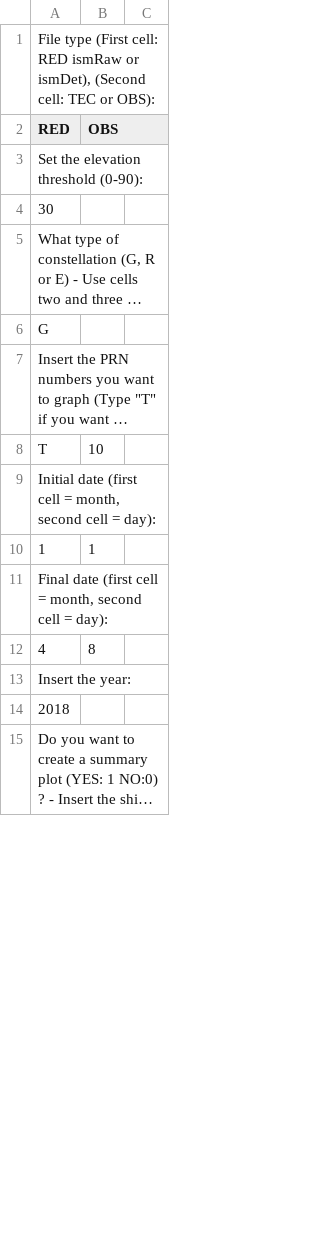
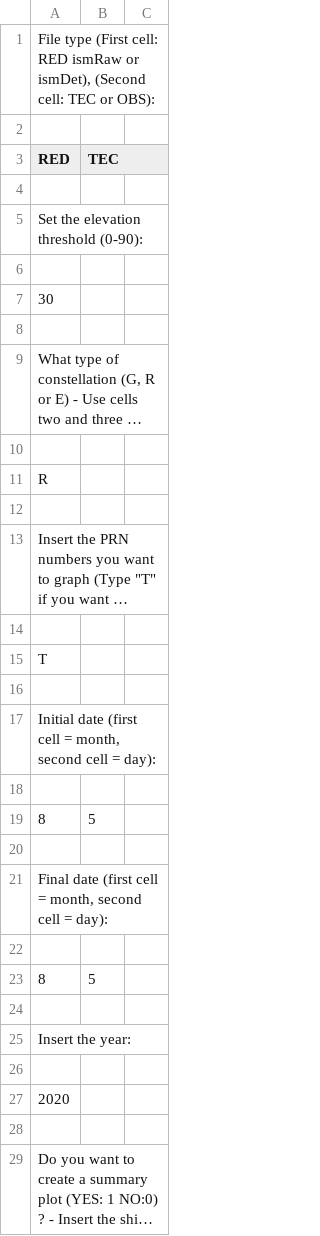
Before and after one commit to nicolasgapa/EISA, a CSV file: Graphing/GRAPHSETTINGS.csv, drawn as a sheet; only a part is shown; long unchanged cells end in …; addresses are those after the commit; the diff covers the shown part only; the diff names each change by its address in the sheet, - before the commit and + after, or states it on an @@ line.

```diff
--- a/Graphing/GRAPHSETTINGS.csv
+++ b/Graphing/GRAPHSETTINGS.csv
+row 2: (empty)
-B3: OBS
+B3: TEC
+row 4: (empty)
+row 6: (empty)
+row 8: (empty)
+row 10: (empty)
-A11 (RED): G
+A11 (RED): R
+row 12: (empty)
+row 14: (empty)
-B15 (TEC): 10
+B15 (TEC): (empty)
+row 16: (empty)
-row 18: 1 | 1
+row 18: (empty)
+row 19: 8 | 5
+row 20: (empty)
-row 22: 4 | 8
+row 22: (empty)
+row 23: 8 | 5
+row 24: (empty)
+row 26: (empty)
-A27 (RED): 2018
+A27 (RED): 2020
+row 28: (empty)
```
Also changed, not shown: 24 added rows and 7 edited cells elsewhere in this file, Parsing/Settings.csv, 5 other files.
